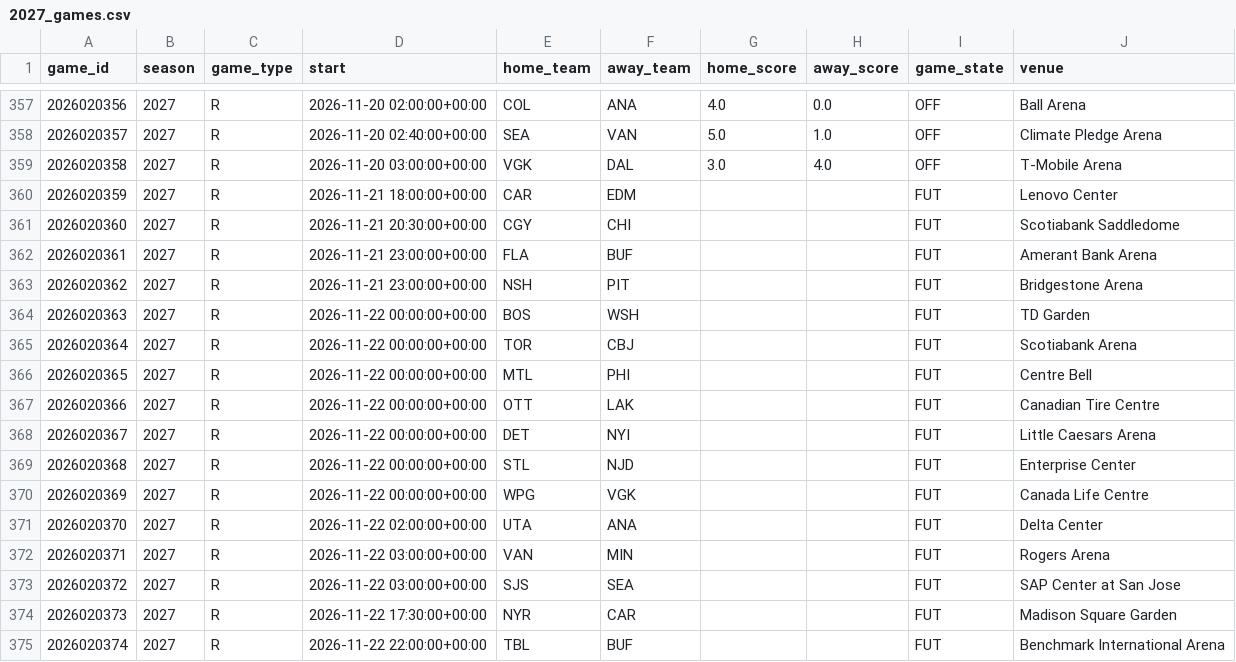
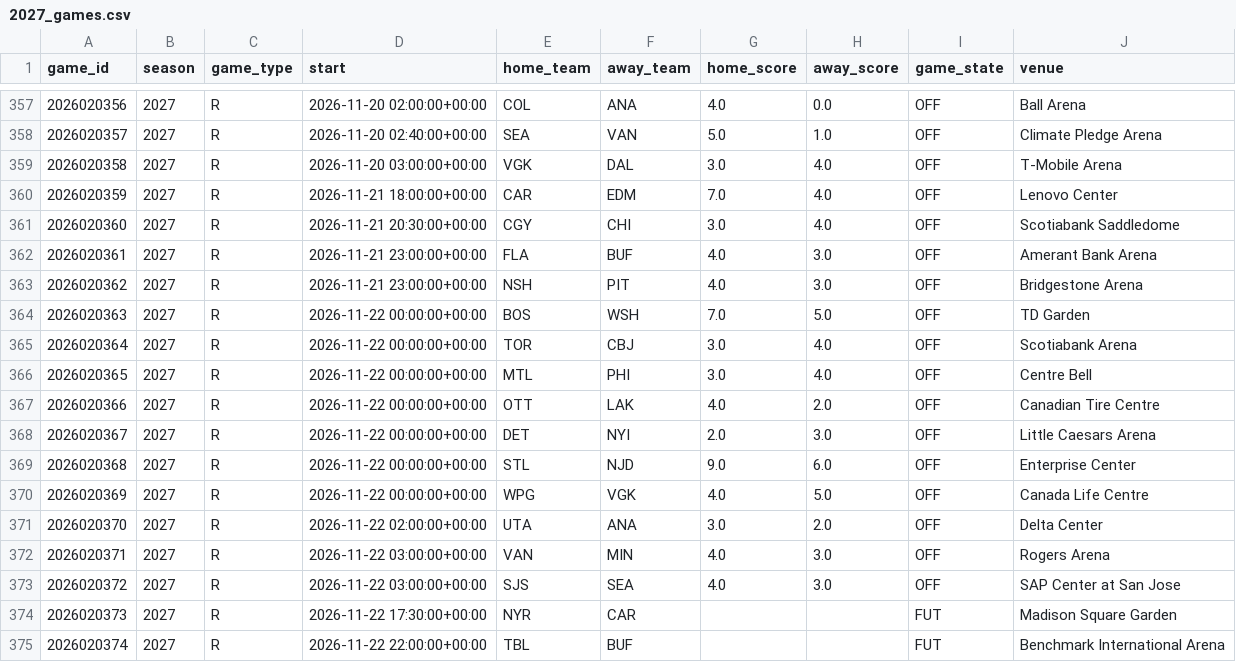
Before and after one commit to AramyJFerrent/AramyJFerrent, a CSV file: NHLScorePredictor/data/games/2027_games.csv, drawn as a sheet; only a part is shown, gaps mark what is left out.

```diff
--- a/NHLScorePredictor/data/games/2027_games.csv
+++ b/NHLScorePredictor/data/games/2027_games.csv
@@ -359,16 +359,16 @@ game_id,season,game_type,start,home_team,away_team,home_score,away_score,game_st
 2026020358,2027,R,2026-11-20 03:00:00+00:00,VGK,DAL,3.0,4.0,OFF,T-Mobile Arena
-2026020359,2027,R,2026-11-21 18:00:00+00:00,CAR,EDM,,,FUT,Lenovo Center
-2026020360,2027,R,2026-11-21 20:30:00+00:00,CGY,CHI,,,FUT,Scotiabank Saddledome
-2026020361,2027,R,2026-11-21 23:00:00+00:00,FLA,BUF,,,FUT,Amerant Bank Arena
-2026020362,2027,R,2026-11-21 23:00:00+00:00,NSH,PIT,,,FUT,Bridgestone Arena
-2026020363,2027,R,2026-11-22 00:00:00+00:00,BOS,WSH,,,FUT,TD Garden
-2026020364,2027,R,2026-11-22 00:00:00+00:00,TOR,CBJ,,,FUT,Scotiabank Arena
-2026020365,2027,R,2026-11-22 00:00:00+00:00,MTL,PHI,,,FUT,Centre Bell
-2026020366,2027,R,2026-11-22 00:00:00+00:00,OTT,LAK,,,FUT,Canadian Tire Centre
-2026020367,2027,R,2026-11-22 00:00:00+00:00,DET,NYI,,,FUT,Little Caesars Arena
-2026020368,2027,R,2026-11-22 00:00:00+00:00,STL,NJD,,,FUT,Enterprise Center
-2026020369,2027,R,2026-11-22 00:00:00+00:00,WPG,VGK,,,FUT,Canada Life Centre
-2026020370,2027,R,2026-11-22 02:00:00+00:00,UTA,ANA,,,FUT,Delta Center
-2026020371,2027,R,2026-11-22 03:00:00+00:00,VAN,MIN,,,FUT,Rogers Arena
-2026020372,2027,R,2026-11-22 03:00:00+00:00,SJS,SEA,,,FUT,SAP Center at San Jose
+2026020359,2027,R,2026-11-21 18:00:00+00:00,CAR,EDM,7.0,4.0,OFF,Lenovo Center
+2026020360,2027,R,2026-11-21 20:30:00+00:00,CGY,CHI,3.0,4.0,OFF,Scotiabank Saddledome
+2026020361,2027,R,2026-11-21 23:00:00+00:00,FLA,BUF,4.0,3.0,OFF,Amerant Bank Arena
+2026020362,2027,R,2026-11-21 23:00:00+00:00,NSH,PIT,4.0,3.0,OFF,Bridgestone Arena
+2026020363,2027,R,2026-11-22 00:00:00+00:00,BOS,WSH,7.0,5.0,OFF,TD Garden
+2026020364,2027,R,2026-11-22 00:00:00+00:00,TOR,CBJ,3.0,4.0,OFF,Scotiabank Arena
+2026020365,2027,R,2026-11-22 00:00:00+00:00,MTL,PHI,3.0,4.0,OFF,Centre Bell
+2026020366,2027,R,2026-11-22 00:00:00+00:00,OTT,LAK,4.0,2.0,OFF,Canadian Tire Centre
+2026020367,2027,R,2026-11-22 00:00:00+00:00,DET,NYI,2.0,3.0,OFF,Little Caesars Arena
+2026020368,2027,R,2026-11-22 00:00:00+00:00,STL,NJD,9.0,6.0,OFF,Enterprise Center
+2026020369,2027,R,2026-11-22 00:00:00+00:00,WPG,VGK,4.0,5.0,OFF,Canada Life Centre
+2026020370,2027,R,2026-11-22 02:00:00+00:00,UTA,ANA,3.0,2.0,OFF,Delta Center
+2026020371,2027,R,2026-11-22 03:00:00+00:00,VAN,MIN,4.0,3.0,OFF,Rogers Arena
+2026020372,2027,R,2026-11-22 03:00:00+00:00,SJS,SEA,4.0,3.0,OFF,SAP Center at San Jose
 2026020373,2027,R,2026-11-22 17:30:00+00:00,NYR,CAR,,,FUT,Madison Square Garden
```
Also changed, not shown: NHLScorePredictor/data/games/2027_goalies.csv, NHLScorePredictor/data/games/2027_skaters.csv, 7 other files.
